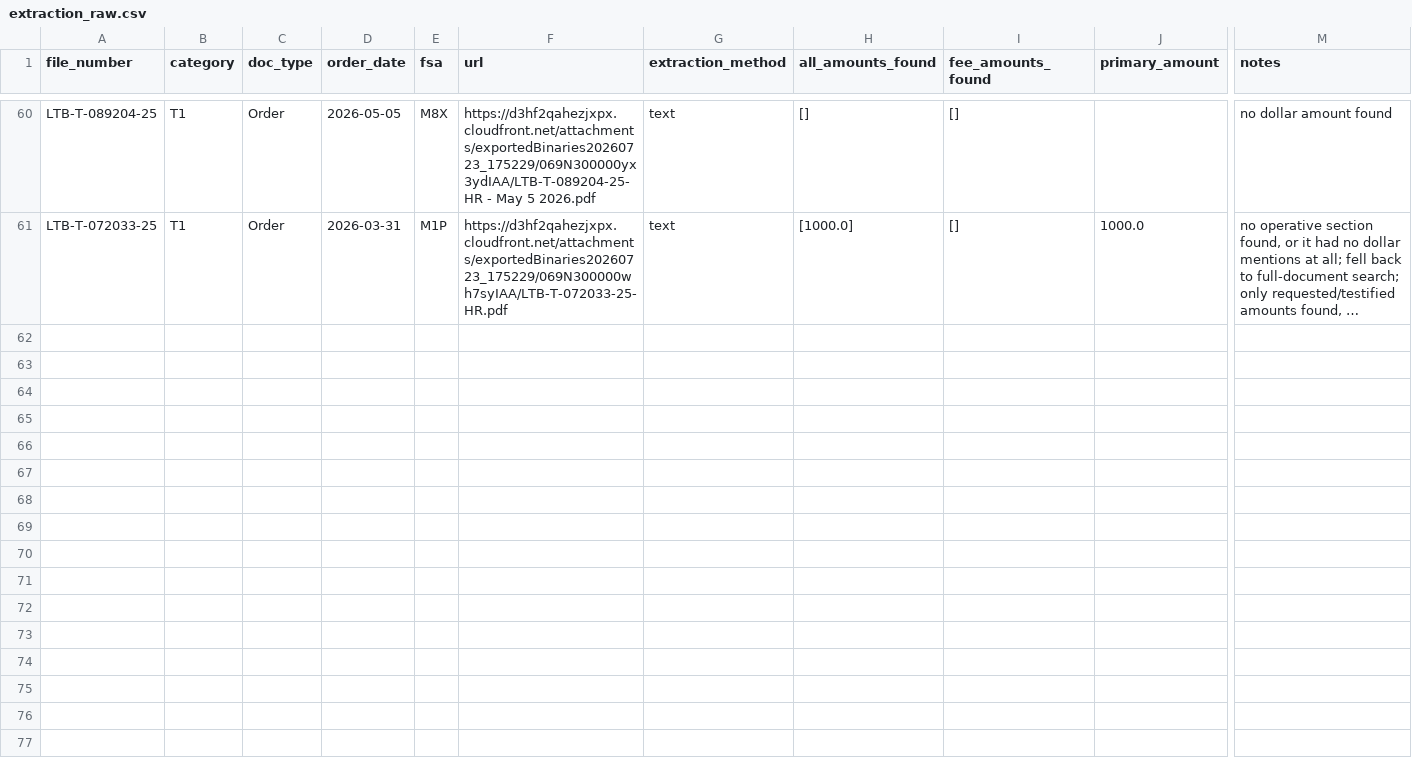
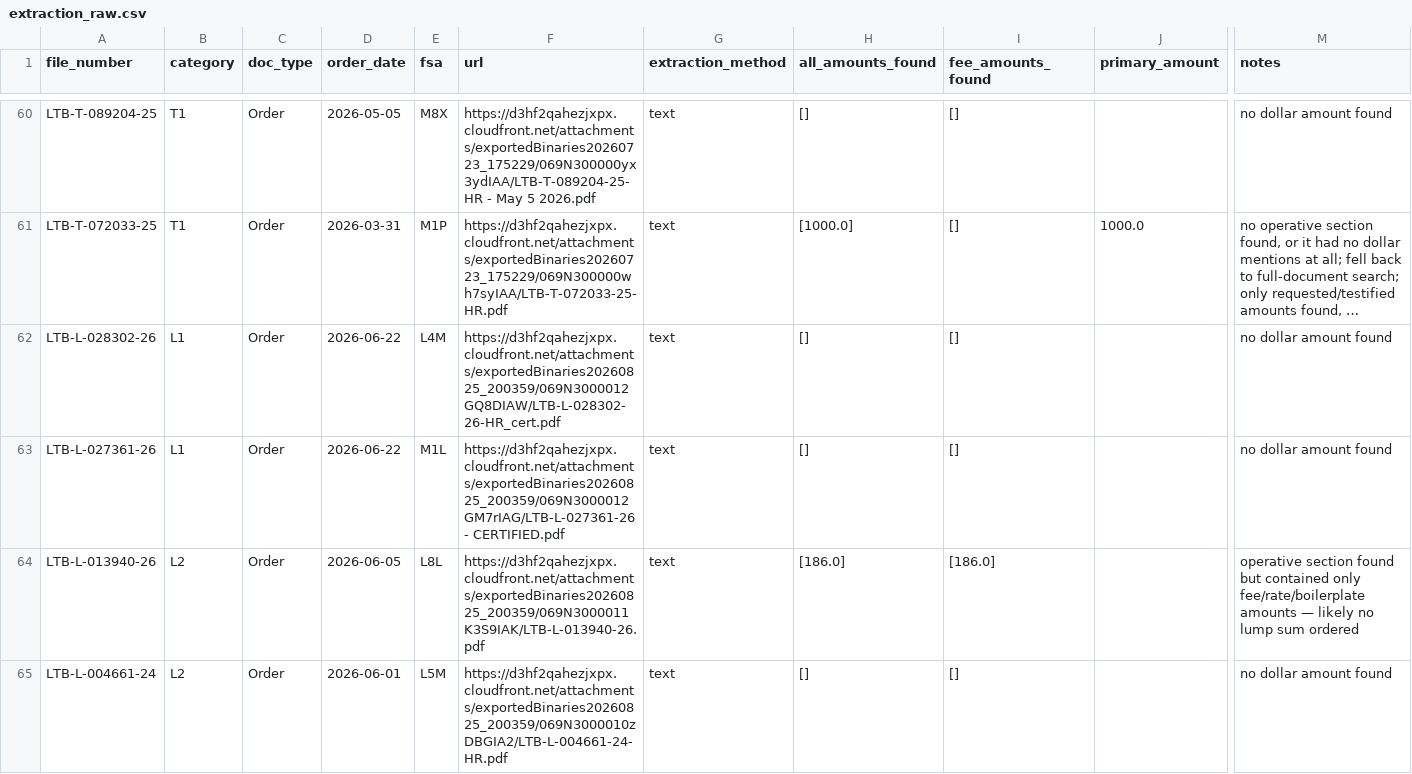
Before and after one commit to ArashJenab/ontario-ltb-data, a CSV file: results/amounts_equal_sample_10_per_category/extraction_raw.csv, drawn as a sheet; only a part is shown, gaps mark what is left out; long unchanged cells end in …; rows hold the shown columns only; the diff covers the shown part only; the diff names each change by its address in the sheet, - before the commit and + after, or states it on an @@ line.

```diff
--- a/results/amounts_equal_sample_10_per_category/extraction_raw.csv
+++ b/results/amounts_equal_sample_10_per_category/extraction_raw.csv
+row 62: LTB-L-028302-26 | L1 | Order | 2026-06-22 | L4M | https://d3hf2qahezjxpx.cloudfront.net/attachments/exportedBinaries20260825_200359/069N3000012GQ8DIAW/LTB-L-028302-26-HR_cert.pdf | text | [] | [] |  | no dollar amount found
+row 63: LTB-L-027361-26 | L1 | Order | 2026-06-22 | M1L | https://d3hf2qahezjxpx.cloudfront.net/attachments/exportedBinaries20260825_200359/069N3000012GM7rIAG/LTB-L-027361-26 - CERTIFIED.pdf | text | [] | [] |  | no dollar amount found
+row 64: LTB-L-013940-26 | L2 | Order | 2026-06-05 | L8L | https://d3hf2qahezjxpx.cloudfront.net/attachments/exportedBinaries20260825_200359/069N3000011K3S9IAK/LTB-L-013940-26.pdf | text | [186.0] | [186.0] |  | operative section found but contained only fee/rate/boilerplate amounts — likely no lump sum ordered
+row 65: LTB-L-004661-24 | L2 | Order | 2026-06-01 | L5M | https://d3hf2qahezjxpx.cloudfront.net/attachments/exportedBinaries20260825_200359/069N3000010zDBGIA2/LTB-L-004661-24-HR.pdf | text | [] | [] |  | no dollar amount found
```
Also changed, not shown: 9 added rows elsewhere in this file, results/amounts_equal_sample_100_per_category/extraction_summary.csv, results/amounts_equal_sample_100_per_category/perspective_chart_data.csv, 40 other files.
